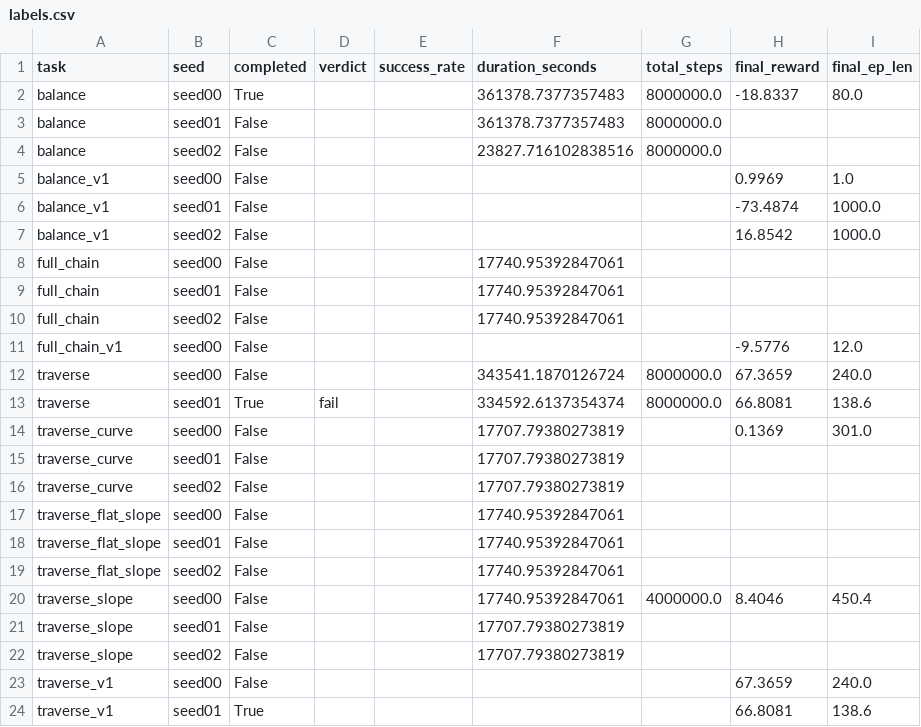
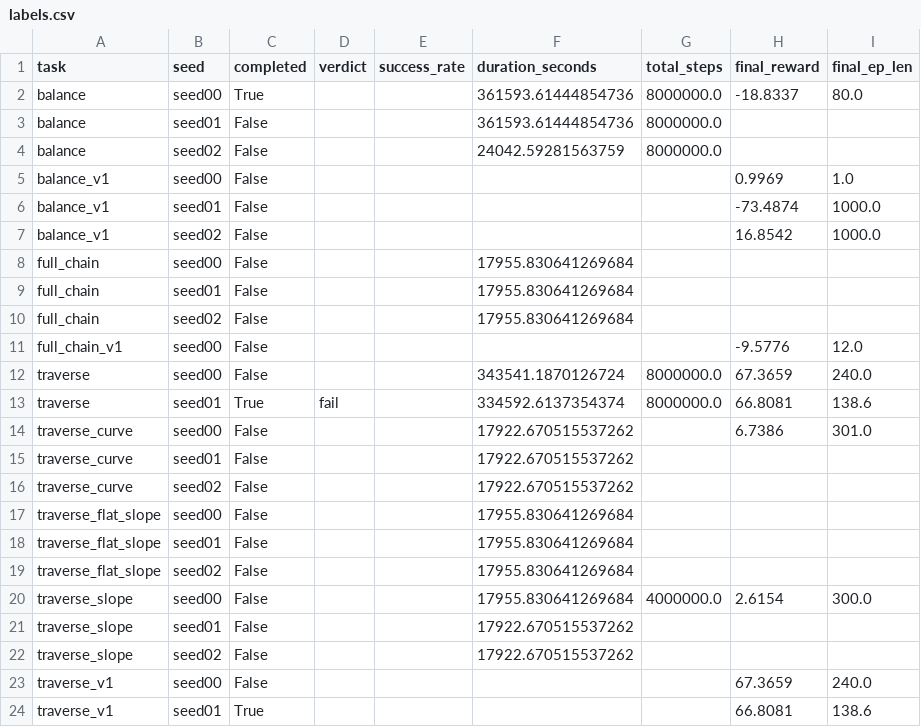
Before and after one commit to Anhao1314/go2_lianghua, a CSV file: data/datasets/labels.csv, drawn as a sheet; only a part is shown.

```diff
--- a/data/datasets/labels.csv
+++ b/data/datasets/labels.csv
@@ -1,5 +1,5 @@
 task,seed,completed,verdict,success_rate,duration_seconds,total_steps,final_reward,final_ep_len
-balance,seed00,True,,,361378.7377357483,8000000.0,-18.8337,80.0
-balance,seed01,False,,,361378.7377357483,8000000.0,,
-balance,seed02,False,,,23827.716102838516,8000000.0,,
+balance,seed00,True,,,361593.61444854736,8000000.0,-18.8337,80.0
+balance,seed01,False,,,361593.61444854736,8000000.0,,
+balance,seed02,False,,,24042.59281563759,8000000.0,,
 balance_v1,seed00,False,,,,,0.9969,1.0
@@ -7,5 +7,5 @@ balance_v1,seed01,False,,,,,-73.4874,1000.0
 balance_v1,seed02,False,,,,,16.8542,1000.0
-full_chain,seed00,False,,,17740.95392847061,,,
-full_chain,seed01,False,,,17740.95392847061,,,
-full_chain,seed02,False,,,17740.95392847061,,,
+full_chain,seed00,False,,,17955.830641269684,,,
+full_chain,seed01,False,,,17955.830641269684,,,
+full_chain,seed02,False,,,17955.830641269684,,,
 full_chain_v1,seed00,False,,,,,-9.5776,12.0
@@ -13,11 +13,11 @@ traverse,seed00,False,,,343541.1870126724,8000000.0,67.3659,240.0
 traverse,seed01,True,fail,,334592.6137354374,8000000.0,66.8081,138.6
-traverse_curve,seed00,False,,,17707.79380273819,,0.1369,301.0
-traverse_curve,seed01,False,,,17707.79380273819,,,
-traverse_curve,seed02,False,,,17707.79380273819,,,
-traverse_flat_slope,seed00,False,,,17740.95392847061,,,
-traverse_flat_slope,seed01,False,,,17740.95392847061,,,
-traverse_flat_slope,seed02,False,,,17740.95392847061,,,
-traverse_slope,seed00,False,,,17740.95392847061,4000000.0,8.4046,450.4
-traverse_slope,seed01,False,,,17707.79380273819,,,
-traverse_slope,seed02,False,,,17707.79380273819,,,
+traverse_curve,seed00,False,,,17922.670515537262,,6.7386,301.0
+traverse_curve,seed01,False,,,17922.670515537262,,,
+traverse_curve,seed02,False,,,17922.670515537262,,,
+traverse_flat_slope,seed00,False,,,17955.830641269684,,,
+traverse_flat_slope,seed01,False,,,17955.830641269684,,,
+traverse_flat_slope,seed02,False,,,17955.830641269684,,,
+traverse_slope,seed00,False,,,17955.830641269684,4000000.0,2.6154,300.0
+traverse_slope,seed01,False,,,17922.670515537262,,,
+traverse_slope,seed02,False,,,17922.670515537262,,,
 traverse_v1,seed00,False,,,,,67.3659,240.0
```
Also changed, not shown: data/datasets/eval_points.csv, data/datasets/runs.csv, 2 other files.
